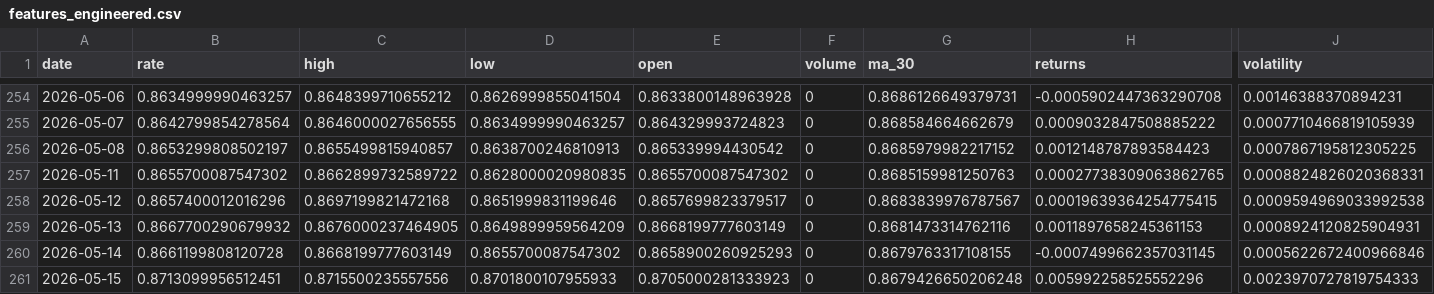
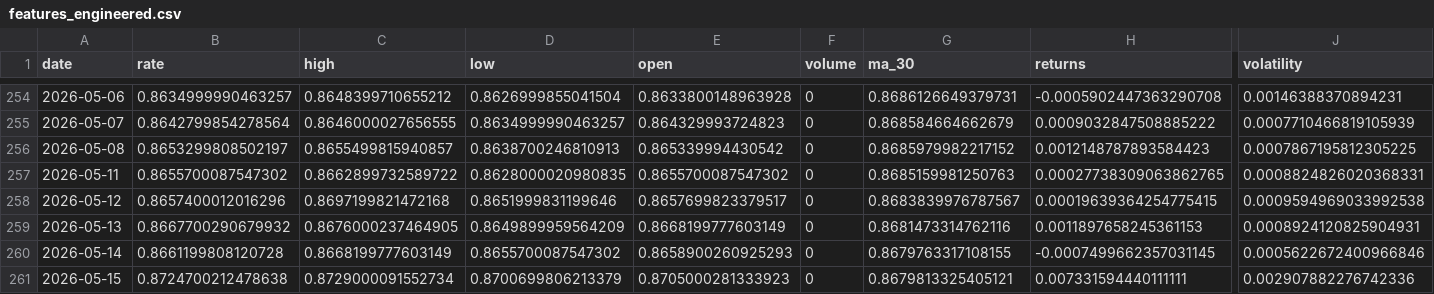
Before and after one commit to sha2w2/whatstherate, a CSV file: data/processed/features_engineered.csv, drawn as a sheet; only a part is shown, gaps mark what is left out; the diff names each change by its address in the sheet, - before the commit and + after, or states it on an @@ line.

```diff
--- a/data/processed/features_engineered.csv
+++ b/data/processed/features_engineered.csv
-B261 (rate): 0.8713099956512451
+B261 (rate): 0.8724700212478638
-C261 (high): 0.8715500235557556
+C261 (high): 0.8729000091552734
-D261 (low): 0.8701800107955933
+D261 (low): 0.8700699806213379
-G261 (ma_30): 0.8679426650206248
+G261 (ma_30): 0.8679813325405121
-H261 (returns): 0.005992258525552296
+H261 (returns): 0.007331594440111111
-J261 (volatility): 0.0023970727819754333
+J261 (volatility): 0.002907882276742336
```
Also changed, not shown: 1 other file.
